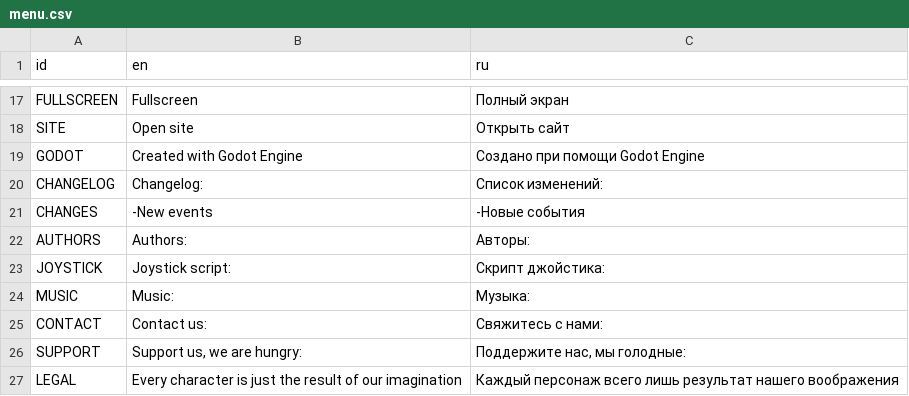
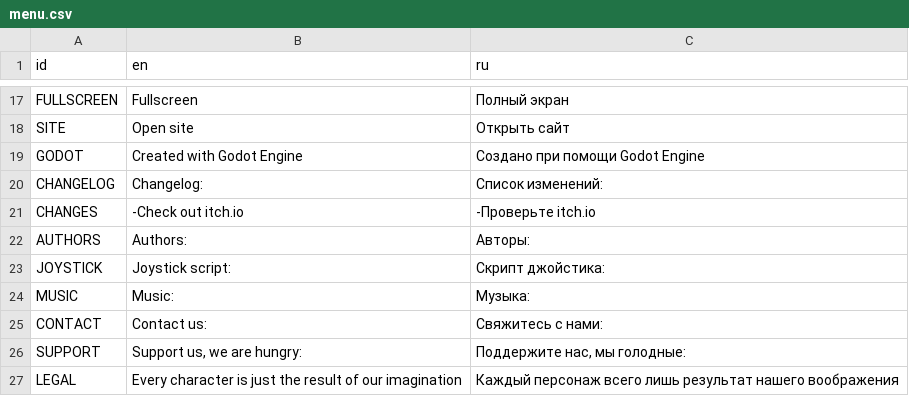
Before and after one commit to chernykovv/Godot-Quest, a CSV file: Translations/menu.csv, drawn as a sheet; only a part is shown, gaps mark what is left out.

```diff
--- a/Translations/menu.csv
+++ b/Translations/menu.csv
@@ -20,3 +20,3 @@ GODOT,Created with Godot Engine,Создано при помощи Godot Engine
 CHANGELOG,Changelog:,Список изменений:
-CHANGES,-New events,-Новые события
+CHANGES,-Check out itch.io,-Проверьте itch.io
 AUTHORS,Authors:,Авторы:
```
Also changed, not shown: 4 other files.
